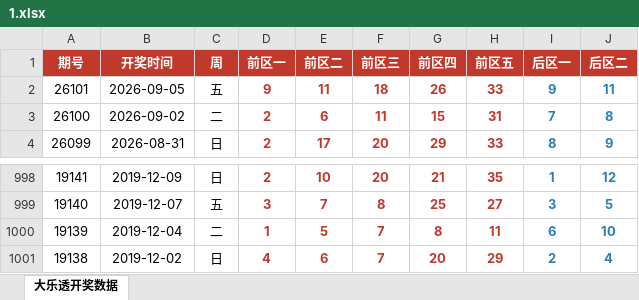
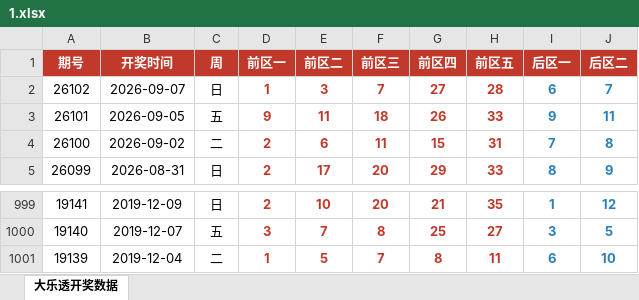
Before and after one commit to zk-21/xz, an Excel workbook: 1.xlsx, sheet 大乐透开奖数据, drawn as a sheet; only a part is shown, gaps mark what is left out; values as stored, in another font and other column widths than the file's, no borders; removed rows and columns are numbered as before the commit, all else as after; the diff names each change by its address in the sheet, - before the commit and + after, or states it on an @@ line.

```diff
--- a/1.xlsx (sheet 大乐透开奖数据)
+++ b/1.xlsx (sheet 大乐透开奖数据)
+row 2: 26102 | 2026-09-07 | 日 | 1 | 3 | 7 | 27 | 28 | 6 | 7
-row 1001: 19138 | 2019-12-02 | 日 | 4 | 6 | 7 | 20 | 29 | 2 | 4
```
Also changed, not shown: 1 other file.
